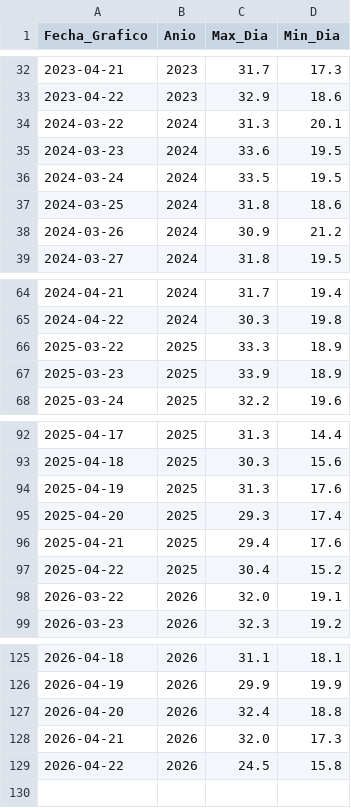
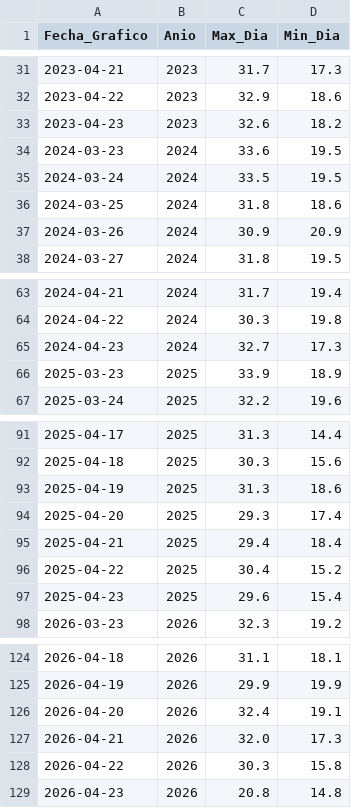
Before and after one commit to omartel-crypto/Datos_Meteorologico, a CSV file: datos_actualizados.csv, drawn as a sheet; only a part is shown, gaps mark what is left out; the diff covers the shown part only.

Commit message:
Data actualizada automaticamente por el Robot

```diff
--- a/datos_actualizados.csv
+++ b/datos_actualizados.csv
@@ -33,3 +32,3 @@
 2023-04-22,2023,32.9,18.6
-2024-03-22,2024,31.3,20.1
+2023-04-23,2023,32.6,18.2
 2024-03-23,2024,33.6,19.5
@@ -37,3 +36,3 @@
 2024-03-25,2024,31.8,18.6
-2024-03-26,2024,30.9,21.2
+2024-03-26,2024,30.9,20.9
 2024-03-27,2024,31.8,19.5
@@ -65,3 +64,3 @@
 2024-04-22,2024,30.3,19.8
-2025-03-22,2025,33.3,18.9
+2024-04-23,2024,32.7,17.3
 2025-03-23,2025,33.9,18.9
@@ -93,7 +92,7 @@
 2025-04-18,2025,30.3,15.6
-2025-04-19,2025,31.3,17.6
+2025-04-19,2025,31.3,18.6
 2025-04-20,2025,29.3,17.4
-2025-04-21,2025,29.4,17.6
+2025-04-21,2025,29.4,18.4
 2025-04-22,2025,30.4,15.2
-2026-03-22,2026,32.0,19.1
+2025-04-23,2025,29.6,15.4
 2026-03-23,2026,32.3,19.2
@@ -126,4 +125,5 @@
 2026-04-19,2026,29.9,19.9
-2026-04-20,2026,32.4,18.8
+2026-04-20,2026,32.4,19.1
 2026-04-21,2026,32.0,17.3
-2026-04-22,2026,24.5,15.8
+2026-04-22,2026,30.3,15.8
+2026-04-23,2026,20.8,14.8
```
Also changed, not shown: 1 removed row and 5 edited cells elsewhere in this file.
